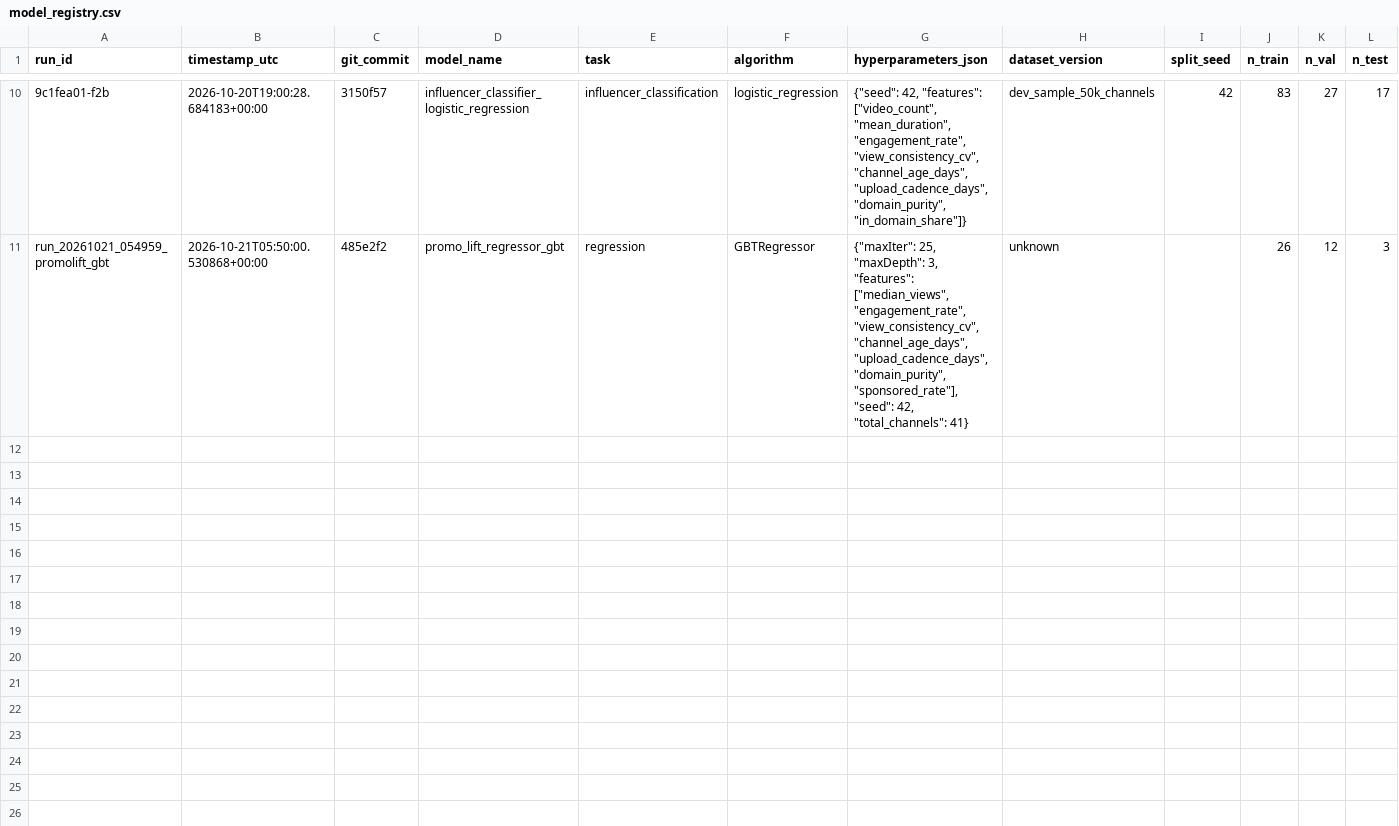
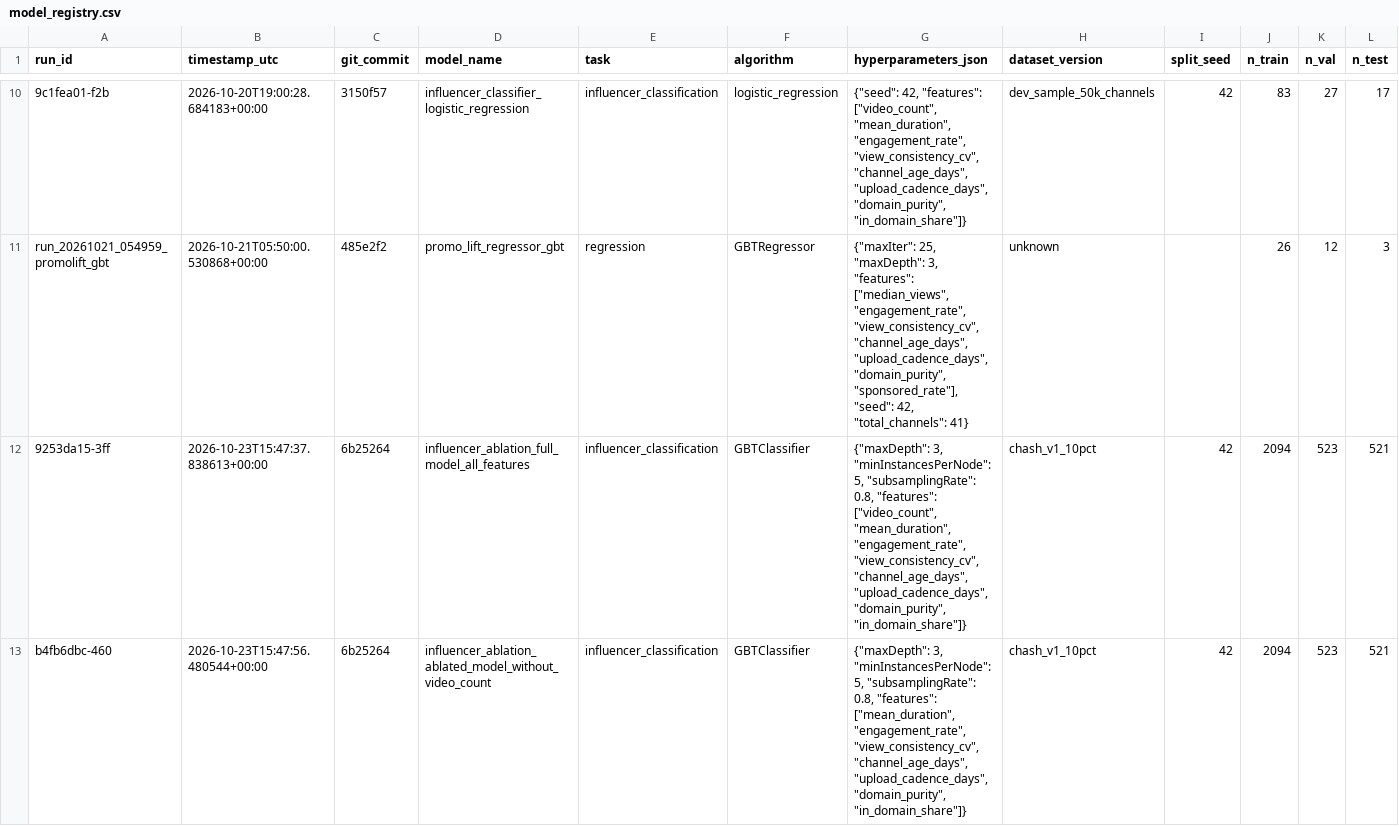
Before and after one commit to Sahrudhay31/YouTube-Influencer-Detection, a CSV file: metrics/model_registry.csv, drawn as a sheet; only a part is shown, gaps mark what is left out; rows hold the shown columns only; the diff covers the shown part only; the diff names each change by its address in the sheet, - before the commit and + after, or states it on an @@ line.

Commit message:
R5/R9: Implement influencer leakage ablation, multi-cutoff backtest, scalability benchmark suite, and complete verified metrics documentation

```diff
--- a/metrics/model_registry.csv
+++ b/metrics/model_registry.csv
+row 12: 9253da15-3ff | 2026-10-23T15:47:37.838613+00:00 | 6b25264 | influencer_ablation_full_model_all_features | influencer_classification | GBTClassifier | {"maxDepth": 3, "minInstancesPerNode": 5, "subsamplingRate": 0.8, "features": ["video_count", "mean_duration", "engagement_rate", "view_consistency_cv", "channel_age_days", "upload_cadence_days", "domain_purity", "in_domain_share"]} | chash_v1_10pct | 42 | 2094 | 523 | 521
+row 13: b4fb6dbc-460 | 2026-10-23T15:47:56.480544+00:00 | 6b25264 | influencer_ablation_ablated_model_without_video_count | influencer_classification | GBTClassifier | {"maxDepth": 3, "minInstancesPerNode": 5, "subsamplingRate": 0.8, "features": ["mean_duration", "engagement_rate", "view_consistency_cv", "channel_age_days", "upload_cadence_days", "domain_purity", "in_domain_share"]} | chash_v1_10pct | 42 | 2094 | 523 | 521
```
Also changed, not shown: 2 added rows elsewhere in this file, metrics/backtest_results.csv, metrics/scalability.csv, 18 other files.
